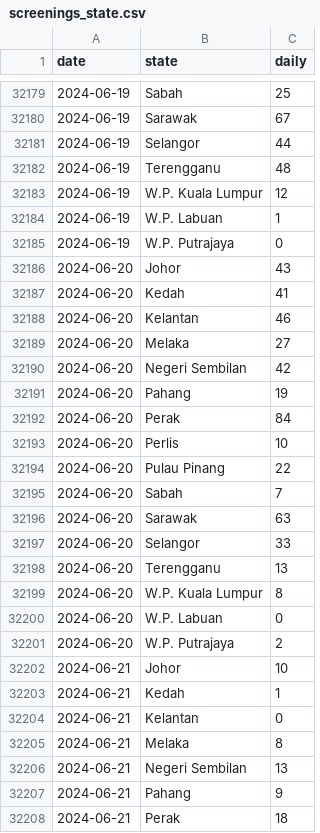
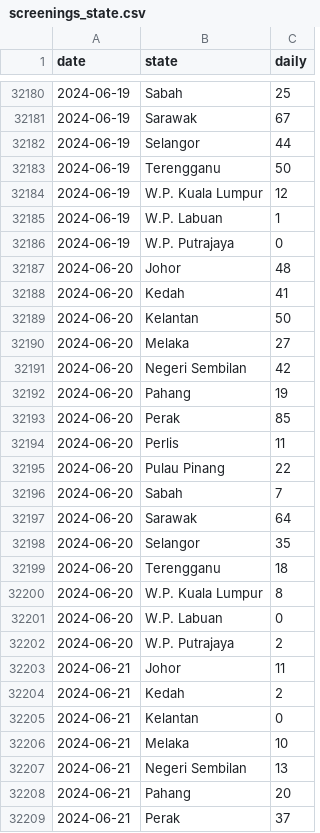
Before and after one commit to MoH-Malaysia/data-pekab40-public, a CSV file: screenings_state.csv, drawn as a sheet; only a part is shown, gaps mark what is left out; the diff covers the shown part only.

Commit message:
Update: 2024-06-23

```diff
--- a/screenings_state.csv
+++ b/screenings_state.csv
@@ -32181,3 +32182,3 @@ date,state,daily
 2024-06-19,Selangor,44
-2024-06-19,Terengganu,48
+2024-06-19,Terengganu,50
 2024-06-19,W.P. Kuala Lumpur,12
@@ -32185,5 +32186,5 @@ date,state,daily
 2024-06-19,W.P. Putrajaya,0
-2024-06-20,Johor,43
+2024-06-20,Johor,48
 2024-06-20,Kedah,41
-2024-06-20,Kelantan,46
+2024-06-20,Kelantan,50
 2024-06-20,Melaka,27
@@ -32191,9 +32192,9 @@ date,state,daily
 2024-06-20,Pahang,19
-2024-06-20,Perak,84
-2024-06-20,Perlis,10
+2024-06-20,Perak,85
+2024-06-20,Perlis,11
 2024-06-20,Pulau Pinang,22
 2024-06-20,Sabah,7
-2024-06-20,Sarawak,63
-2024-06-20,Selangor,33
-2024-06-20,Terengganu,13
+2024-06-20,Sarawak,64
+2024-06-20,Selangor,35
+2024-06-20,Terengganu,18
 2024-06-20,W.P. Kuala Lumpur,8
@@ -32201,8 +32202,8 @@ date,state,daily
 2024-06-20,W.P. Putrajaya,2
-2024-06-21,Johor,10
-2024-06-21,Kedah,1
+2024-06-21,Johor,11
+2024-06-21,Kedah,2
 2024-06-21,Kelantan,0
-2024-06-21,Melaka,8
+2024-06-21,Melaka,10
 2024-06-21,Negeri Sembilan,13
-2024-06-21,Pahang,9
-2024-06-21,Perak,18
+2024-06-21,Pahang,20
+2024-06-21,Perak,37
```
Also changed, not shown: 17 added rows and 31 edited cells elsewhere in this file.
